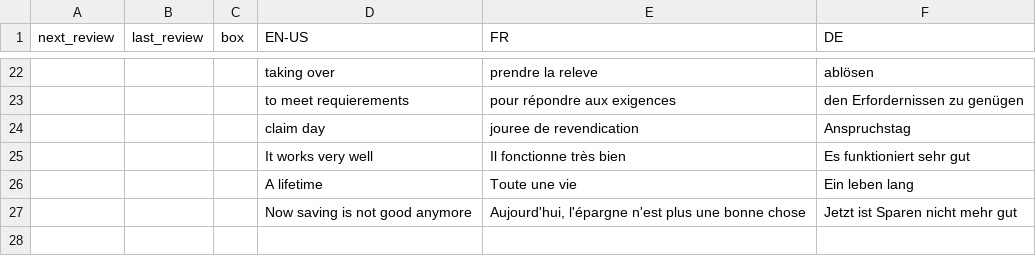
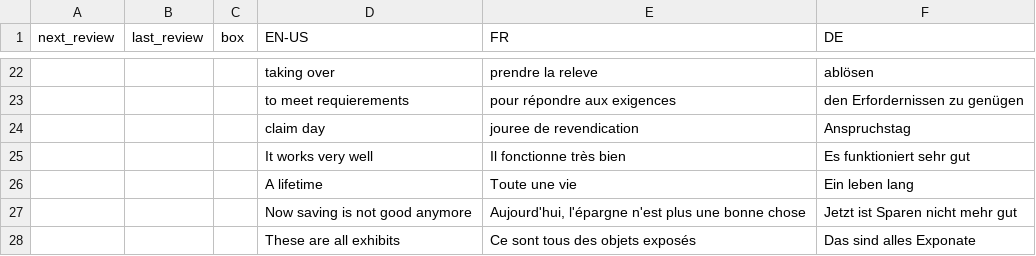
Before and after one commit to ClashJB/Babelangue, a CSV file: data/Vocabulary2.csv, drawn as a sheet; only a part is shown, gaps mark what is left out; the diff names each change by its address in the sheet, - before the commit and + after, or states it on an @@ line.

```diff
--- a/data/Vocabulary2.csv
+++ b/data/Vocabulary2.csv
+row 28:  |  |  | These are all exhibits | Ce sont tous des objets exposés | Das sind alles Exponate
```
Also changed, not shown: 4 other files.
